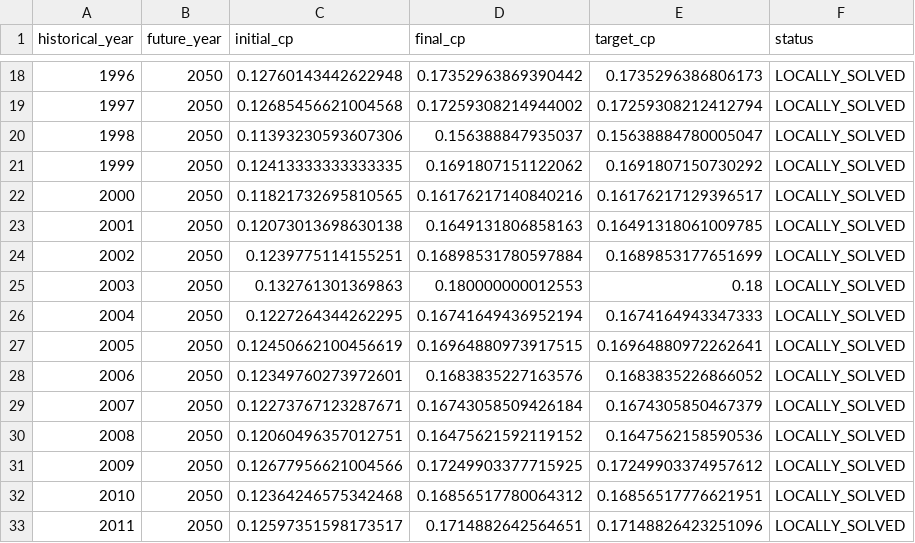
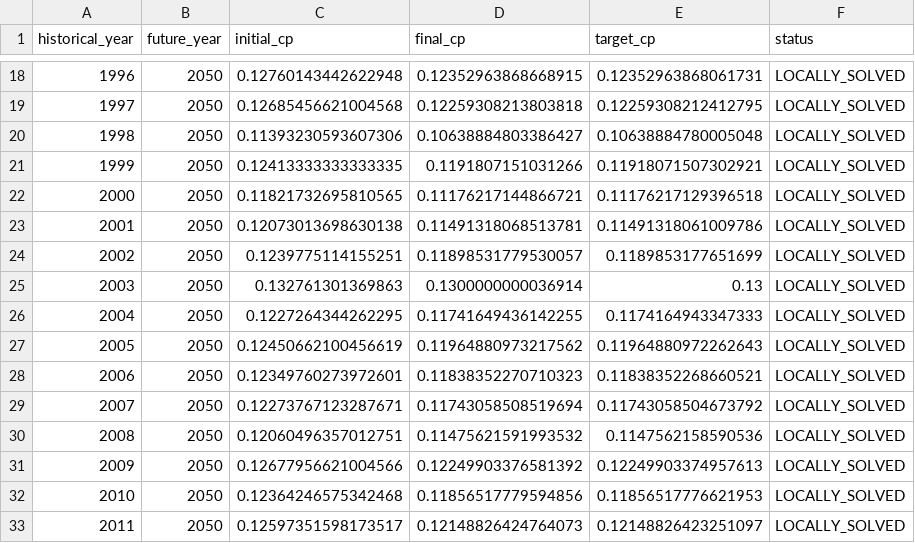
Before and after one commit to TNO/scaling-res-profiles, a CSV file: outputs/summary_national_ninja_pv_country_NL_merra-2_corrected.csv, drawn as a sheet; only a part is shown, gaps mark what is left out; the diff covers the shown part only.

```diff
--- a/outputs/summary_national_ninja_pv_country_NL_merra-2_corrected.csv
+++ b/outputs/summary_national_ninja_pv_country_NL_merra-2_corrected.csv
@@ -18,16 +18,16 @@ historical_year,future_year,initial_cp,final_cp,target_cp,status
-1996,2050,0.12760143442622948,0.17352963869390442,0.1735296386806173,LOCALLY_SOLVED
-1997,2050,0.12685456621004568,0.17259308214944002,0.17259308212412794,LOCALLY_SOLVED
-1998,2050,0.11393230593607306,0.156388847935037,0.15638884780005047,LOCALLY_SOLVED
-1999,2050,0.12413333333333335,0.1691807151122062,0.1691807150730292,LOCALLY_SOLVED
-2000,2050,0.11821732695810565,0.16176217140840216,0.16176217129396517,LOCALLY_SOLVED
-2001,2050,0.12073013698630138,0.1649131806858163,0.16491318061009785,LOCALLY_SOLVED
-2002,2050,0.1239775114155251,0.16898531780597884,0.1689853177651699,LOCALLY_SOLVED
-2003,2050,0.132761301369863,0.180000000012553,0.18,LOCALLY_SOLVED
-2004,2050,0.1227264344262295,0.16741649436952194,0.1674164943347333,LOCALLY_SOLVED
-2005,2050,0.12450662100456619,0.16964880973917515,0.16964880972262641,LOCALLY_SOLVED
-2006,2050,0.12349760273972601,0.1683835227163576,0.1683835226866052,LOCALLY_SOLVED
-2007,2050,0.12273767123287671,0.16743058509426184,0.1674305850467379,LOCALLY_SOLVED
-2008,2050,0.12060496357012751,0.16475621592119152,0.1647562158590536,LOCALLY_SOLVED
-2009,2050,0.12677956621004566,0.17249903377715925,0.17249903374957612,LOCALLY_SOLVED
-2010,2050,0.12364246575342468,0.16856517780064312,0.16856517776621951,LOCALLY_SOLVED
-2011,2050,0.12597351598173517,0.1714882642564651,0.17148826423251096,LOCALLY_SOLVED
+1996,2050,0.12760143442622948,0.12352963868668915,0.12352963868061731,LOCALLY_SOLVED
+1997,2050,0.12685456621004568,0.12259308213803818,0.12259308212412795,LOCALLY_SOLVED
+1998,2050,0.11393230593607306,0.10638884803386427,0.10638884780005048,LOCALLY_SOLVED
+1999,2050,0.12413333333333335,0.1191807151031266,0.11918071507302921,LOCALLY_SOLVED
+2000,2050,0.11821732695810565,0.11176217144866721,0.11176217129396518,LOCALLY_SOLVED
+2001,2050,0.12073013698630138,0.11491318068513781,0.11491318061009786,LOCALLY_SOLVED
+2002,2050,0.1239775114155251,0.11898531779530057,0.1189853177651699,LOCALLY_SOLVED
+2003,2050,0.132761301369863,0.1300000000036914,0.13,LOCALLY_SOLVED
+2004,2050,0.1227264344262295,0.11741649436142255,0.1174164943347333,LOCALLY_SOLVED
+2005,2050,0.12450662100456619,0.11964880973217562,0.11964880972262643,LOCALLY_SOLVED
+2006,2050,0.12349760273972601,0.11838352270710323,0.11838352268660521,LOCALLY_SOLVED
+2007,2050,0.12273767123287671,0.11743058508519694,0.11743058504673792,LOCALLY_SOLVED
+2008,2050,0.12060496357012751,0.11475621591993532,0.1147562158590536,LOCALLY_SOLVED
+2009,2050,0.12677956621004566,0.12249903376581392,0.12249903374957613,LOCALLY_SOLVED
+2010,2050,0.12364246575342468,0.11856517779594856,0.11856517776621953,LOCALLY_SOLVED
+2011,2050,0.12597351598173517,0.12148826424764073,0.12148826423251097,LOCALLY_SOLVED
```
Also changed, not shown: 48 edited cells elsewhere in this file, 12 other files.
